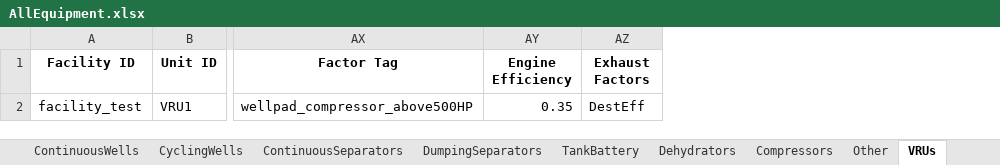
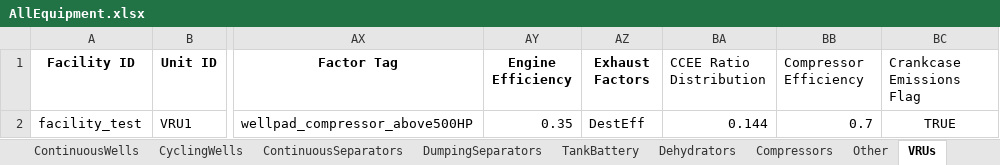
Before and after one commit to CSU-METEC/MAES, an Excel workbook: input/Studies/MEET2/AllEquipment.xlsx, sheet VRUs, drawn as a sheet; only a part is shown, gaps mark what is left out; values as stored, in another font and other column widths than the file's, no borders; the diff names each change by its address in the sheet, - before the commit and + after, or states it on an @@ line.

```diff
--- a/input/Studies/MEET2/AllEquipment.xlsx (sheet VRUs)
+++ b/input/Studies/MEET2/AllEquipment.xlsx (sheet VRUs)
+column BA (CCEE Ratio Distribution), row 2: 0.144
+column BB (Compressor Efficiency), row 2: 0.7
+column BC (Crankcase Emissions Flag), row 2: TRUE
```
Also changed, not shown: sheet Dehydrators, sheet Compressors, input/Studies/C3/C3_Prototypical_Sites/C3_Example_Site.xlsx, input/Studies/C3/C3_Prototypical_Sites/P6_3stages_gaslift.xlsx, 5 other files.
